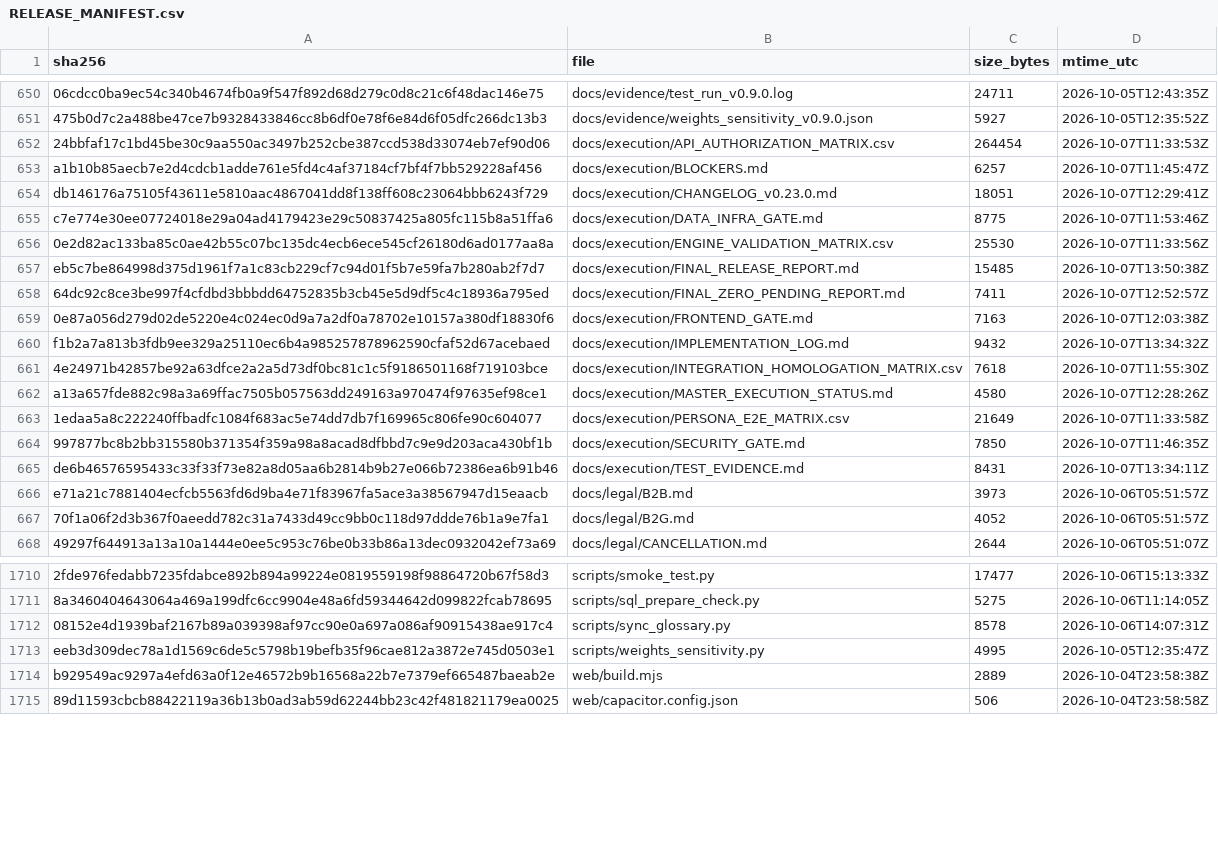
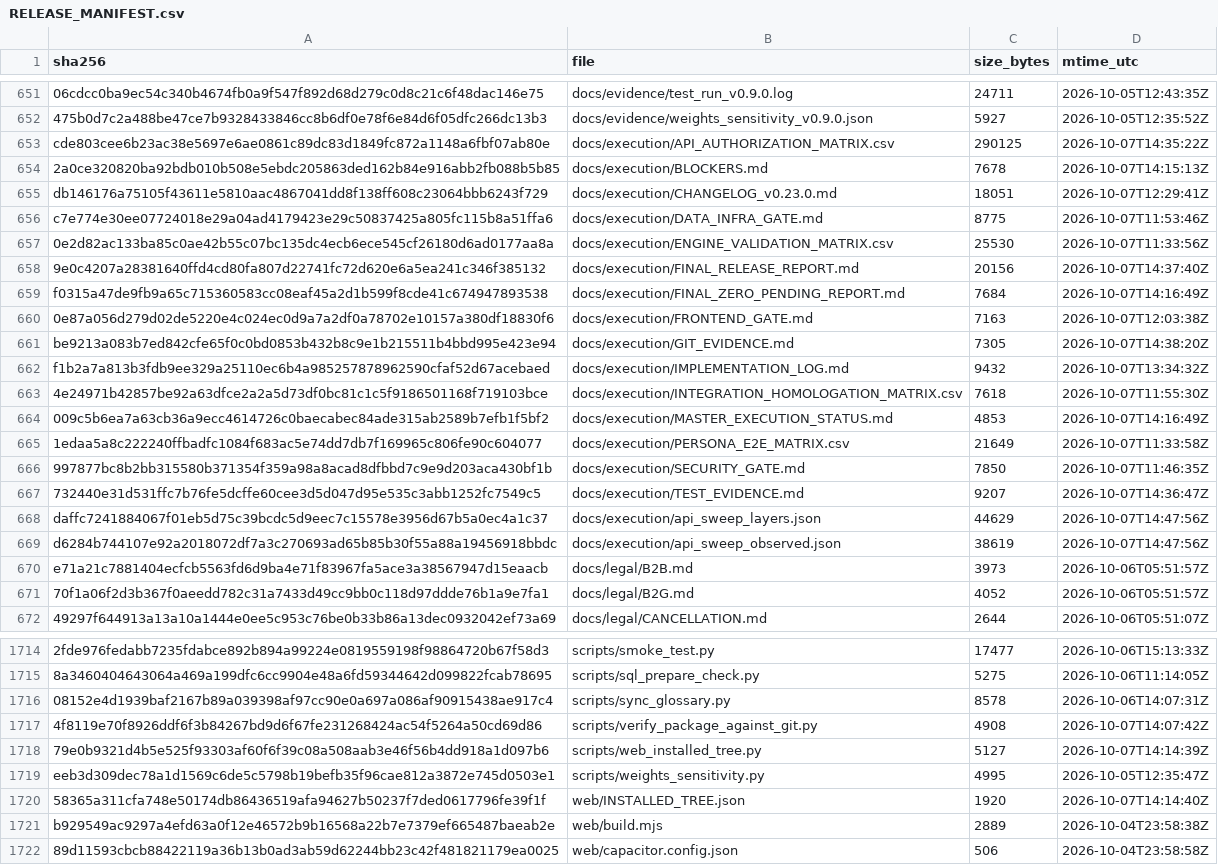
Before and after one commit to jciebres-eng/impactohubsocial, a CSV file: RELEASE_MANIFEST.csv, drawn as a sheet; only a part is shown, gaps mark what is left out; removed rows and columns are numbered as before the commit, all else as after; the diff covers the shown part only; the diff names each change by its address in the sheet, - before the commit and + after, or states it on an @@ line.

```diff
--- a/RELEASE_MANIFEST.csv
+++ b/RELEASE_MANIFEST.csv
-row 652: 24bbfaf17c1bd45be30c9aa550ac3497b252cbe387ccd538d33074eb7ef90d06 | docs/execution/API_AUTHORIZATION_MATRIX.csv | 264454 | 2026-10-07T11:33:53Z
-row 653: a1b10b85aecb7e2d4cdcb1adde761e5fd4c4af37184cf7bf4f7bb529228af456 | docs/execution/BLOCKERS.md | 6257 | 2026-10-07T11:45:47Z
+row 653: cde803cee6b23ac38e5697e6ae0861c89dc83d1849fc872a1148a6fbf07ab80e | docs/execution/API_AUTHORIZATION_MATRIX.csv | 290125 | 2026-10-07T14:35:22Z
+row 654: 2a0ce320820ba92bdb010b508e5ebdc205863ded162b84e916abb2fb088b5b85 | docs/execution/BLOCKERS.md | 7678 | 2026-10-07T14:15:13Z
-row 657: eb5c7be864998d375d1961f7a1c83cb229cf7c94d01f5b7e59fa7b280ab2f7d7 | docs/execution/FINAL_RELEASE_REPORT.md | 15485 | 2026-10-07T13:50:38Z
-row 658: 64dc92c8ce3be997f4cfdbd3bbbdd64752835b3cb45e5d9df5c4c18936a795ed | docs/execution/FINAL_ZERO_PENDING_REPORT.md | 7411 | 2026-10-07T12:52:57Z
+row 658: 9e0c4207a28381640ffd4cd80fa807d22741fc72d620e6a5ea241c346f385132 | docs/execution/FINAL_RELEASE_REPORT.md | 20156 | 2026-10-07T14:37:40Z
+row 659: f0315a47de9fb9a65c715360583cc08eaf45a2d1b599f8cde41c674947893538 | docs/execution/FINAL_ZERO_PENDING_REPORT.md | 7684 | 2026-10-07T14:16:49Z
+row 661: be9213a083b7ed842cfe65f0c0bd0853b432b8c9e1b215511b4bbd995e423e94 | docs/execution/GIT_EVIDENCE.md | 7305 | 2026-10-07T14:38:20Z
-row 662: a13a657fde882c98a3a69ffac7505b057563dd249163a970474f97635ef98ce1 | docs/execution/MASTER_EXECUTION_STATUS.md | 4580 | 2026-10-07T12:28:26Z
+row 664: 009c5b6ea7a63cb36a9ecc4614726c0baecabec84ade315ab2589b7efb1f5bf2 | docs/execution/MASTER_EXECUTION_STATUS.md | 4853 | 2026-10-07T14:16:49Z
-row 665: de6b46576595433c33f33f73e82a8d05aa6b2814b9b27e066b72386ea6b91b46 | docs/execution/TEST_EVIDENCE.md | 8431 | 2026-10-07T13:34:11Z
+row 667: 732440e31d531ffc7b76fe5dcffe60cee3d5d047d95e535c3abb1252fc7549c5 | docs/execution/TEST_EVIDENCE.md | 9207 | 2026-10-07T14:36:47Z
+row 668: daffc7241884067f01eb5d75c39bcdc5d9eec7c15578e3956d67b5a0ec4a1c37 | docs/execution/api_sweep_layers.json | 44629 | 2026-10-07T14:47:56Z
+row 669: d6284b744107e92a2018072df7a3c270693ad65b85b30f55a88a19456918bbdc | docs/execution/api_sweep_observed.json | 38619 | 2026-10-07T14:47:56Z
+row 1717: 4f8119e70f8926ddf6f3b84267bd9d6f67fe231268424ac54f5264a50cd69d86 | scripts/verify_package_against_git.py | 4908 | 2026-10-07T14:07:42Z
+row 1718: 79e0b9321d4b5e525f93303af60f6f39c08a508aab3e46f56b4dd918a1d097b6 | scripts/web_installed_tree.py | 5127 | 2026-10-07T14:14:39Z
+row 1720: 58365a311cfa748e50174db86436519afa94627b50237f7ded0617796fe39f1f | web/INSTALLED_TREE.json | 1920 | 2026-10-07T14:14:40Z
```
Also changed, not shown: 5 added rows and 4 removed rows elsewhere in this file, 2 other files.
